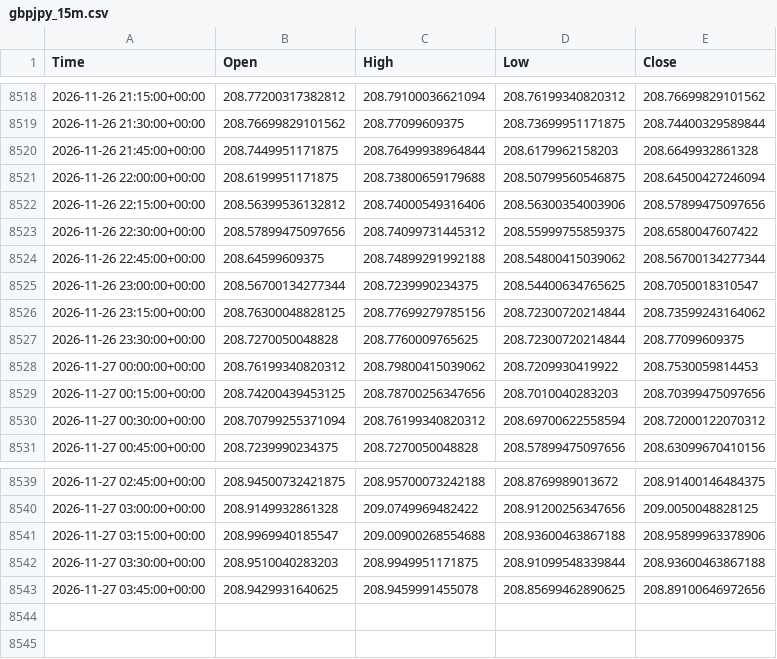
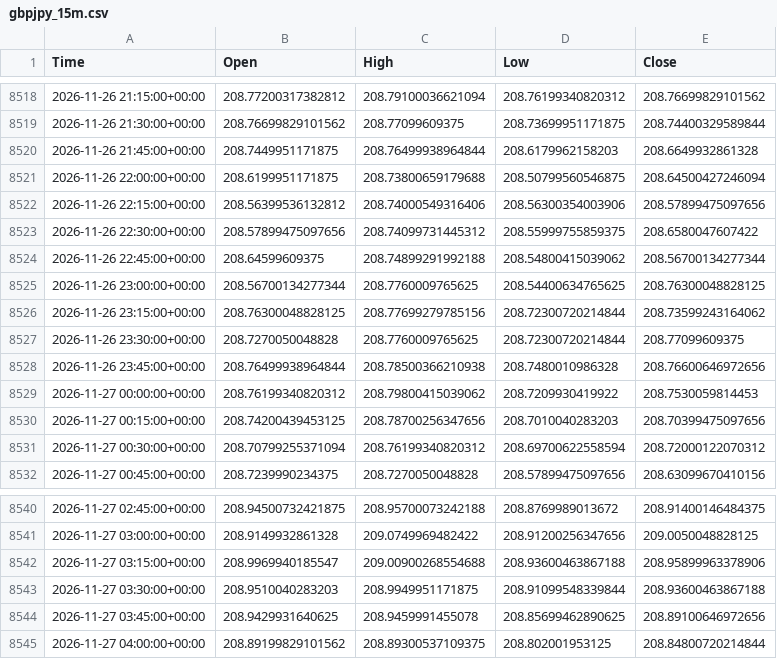
Before and after one commit to rn4hmgbfhg-maker/fx-usdjpy, a CSV file: data/gbpjpy_15m.csv, drawn as a sheet; only a part is shown, gaps mark what is left out.

```diff
--- a/data/gbpjpy_15m.csv
+++ b/data/gbpjpy_15m.csv
@@ -8524,5 +8524,6 @@ Time,Open,High,Low,Close
 2026-11-26 22:45:00+00:00,208.64599609375,208.74899291992188,208.54800415039062,208.56700134277344
-2026-11-26 23:00:00+00:00,208.56700134277344,208.7239990234375,208.54400634765625,208.7050018310547
+2026-11-26 23:00:00+00:00,208.56700134277344,208.7760009765625,208.54400634765625,208.76300048828125
 2026-11-26 23:15:00+00:00,208.76300048828125,208.77699279785156,208.72300720214844,208.73599243164062
 2026-11-26 23:30:00+00:00,208.7270050048828,208.7760009765625,208.72300720214844,208.77099609375
+2026-11-26 23:45:00+00:00,208.76499938964844,208.78500366210938,208.7480010986328,208.76600646972656
 2026-11-27 00:00:00+00:00,208.76199340820312,208.79800415039062,208.7209930419922,208.7530059814453
@@ -8543 +8544,2 @@ Time,Open,High,Low,Close
 2026-11-27 03:45:00+00:00,208.9429931640625,208.9459991455078,208.85699462890625,208.89100646972656
+2026-11-27 04:00:00+00:00,208.89199829101562,208.89300537109375,208.802001953125,208.84800720214844
```
Also changed, not shown: data/eurjpy_15m.csv, data/eurjpy_daily.csv, 24 other files.
